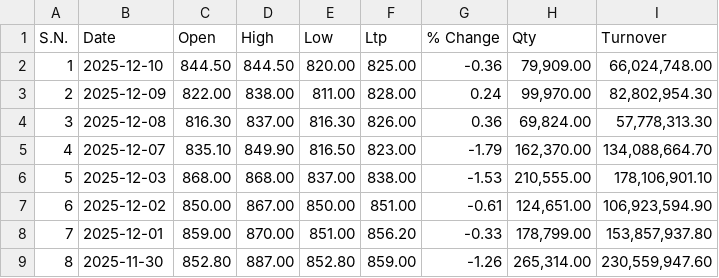
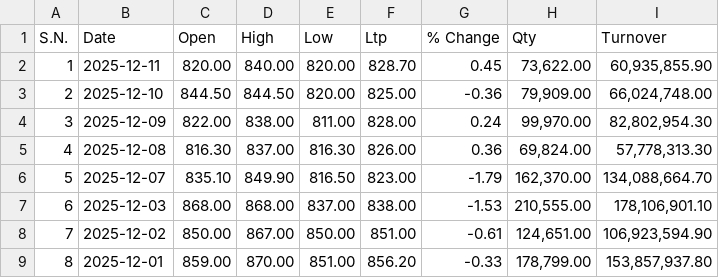
Before and after one commit to Sudipsudip5250/NEPSE_test, a CSV file: Nepse_Data/Others/HRL.csv, drawn as a sheet; only a part is shown; the shorter side is filled out with more unchanged rows; addresses are those after the commit; the diff names each change by its address in the sheet, - before the commit and + after, or states it on an @@ line.

Commit message:
Updated HRL data up to 2025-12-11

```diff
--- a/Nepse_Data/Others/HRL.csv
+++ b/Nepse_Data/Others/HRL.csv
+row 2: 1 | 2025-12-11 | 820.00 | 840.00 | 820.00 | 828.70 | 0.45 | 73,622.00 | 60,935,855.90
@@ column A (S.N.) renumbered from row 3 down @@
```
